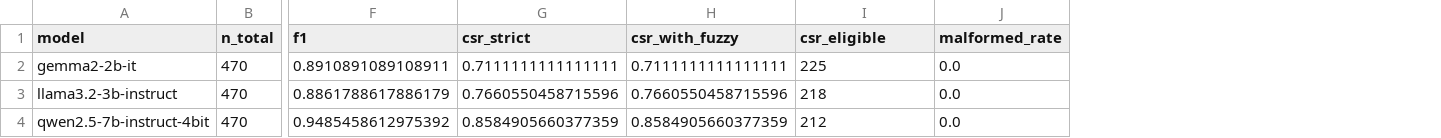
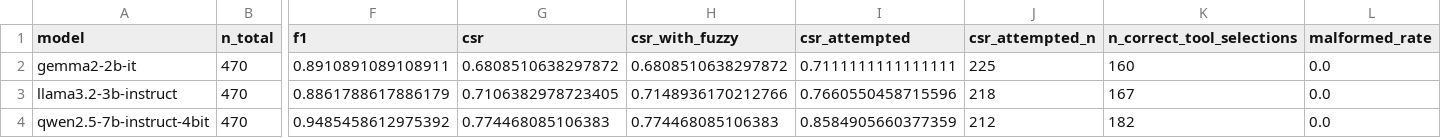
Before and after one commit to jamelski1/hold-the-line, a CSV file: metatool-agent/results/summary.csv, drawn as a sheet; only a part is shown, gaps mark what is left out; removed rows and columns are numbered as before the commit, all else as after; the diff names each change by its address in the sheet, - before the commit and + after, or states it on an @@ line.

```diff
--- a/metatool-agent/results/summary.csv
+++ b/metatool-agent/results/summary.csv
-column G (csr_strict), rows 2-4: 0.7111111111111111 | 0.7660550458715596 | 0.8584905660377359
+column G (csr), rows 2-4: 0.6808510638297872 | 0.7106382978723405 | 0.774468085106383
+column I (csr_attempted), rows 2-4: 0.7111111111111111 | 0.7660550458715596 | 0.8584905660377359
+column K (n_correct_tool_selections), rows 2-4: 160 | 167 | 182
-J1: csr_eligible
+J1: csr_attempted_n
-H2 (csr_with_fuzzy): 0.7111111111111111
+H2 (csr_with_fuzzy): 0.6808510638297872
-H3 (csr_with_fuzzy): 0.7660550458715596
+H3 (csr_with_fuzzy): 0.7148936170212766
-H4 (csr_with_fuzzy): 0.8584905660377359
+H4 (csr_with_fuzzy): 0.774468085106383
```
Also changed, not shown: 4 other files.
